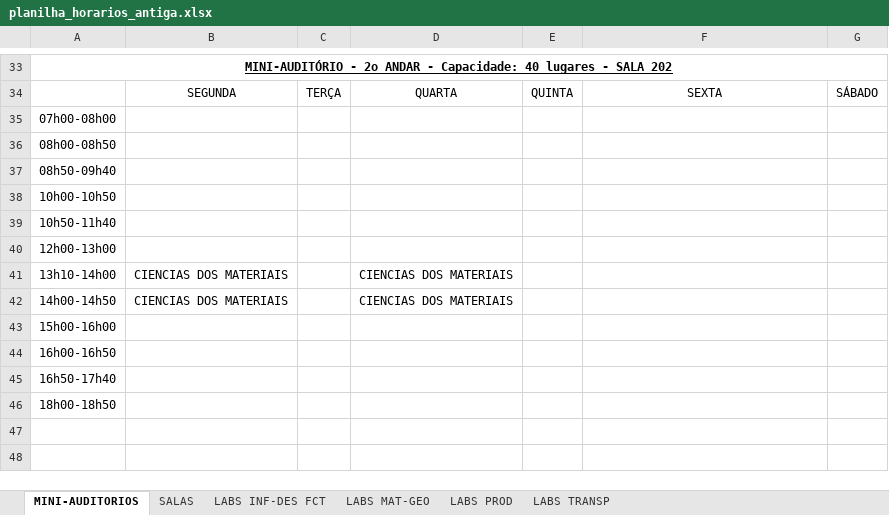
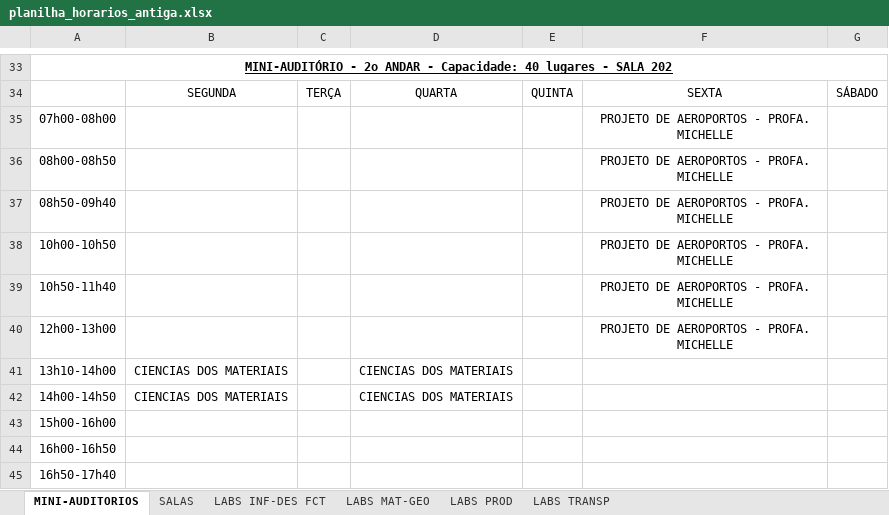
Before and after one commit to ti-fct/horariosFCT, an Excel workbook: utils/planilha_horarios_antiga.xlsx, sheet MINI-AUDITORIOS, drawn as a sheet; only a part is shown, gaps mark what is left out; the shorter side is filled out with more unchanged rows; values as stored, in another font and other column widths than the file's, no borders; charts and pictures not drawn; the diff names each change by its address in the sheet, - before the commit and + after, or states it on an @@ line.

```diff
--- a/utils/planilha_horarios_antiga.xlsx (sheet MINI-AUDITORIOS)
+++ b/utils/planilha_horarios_antiga.xlsx (sheet MINI-AUDITORIOS)
-F35:F40: (empty)
+F35:F40: PROJETO DE AEROPORTOS - PROFA. MICHELLE
```
Also changed, not shown: sheet SALAS, sheet LABS INF-DES FCT, 2 other files.
